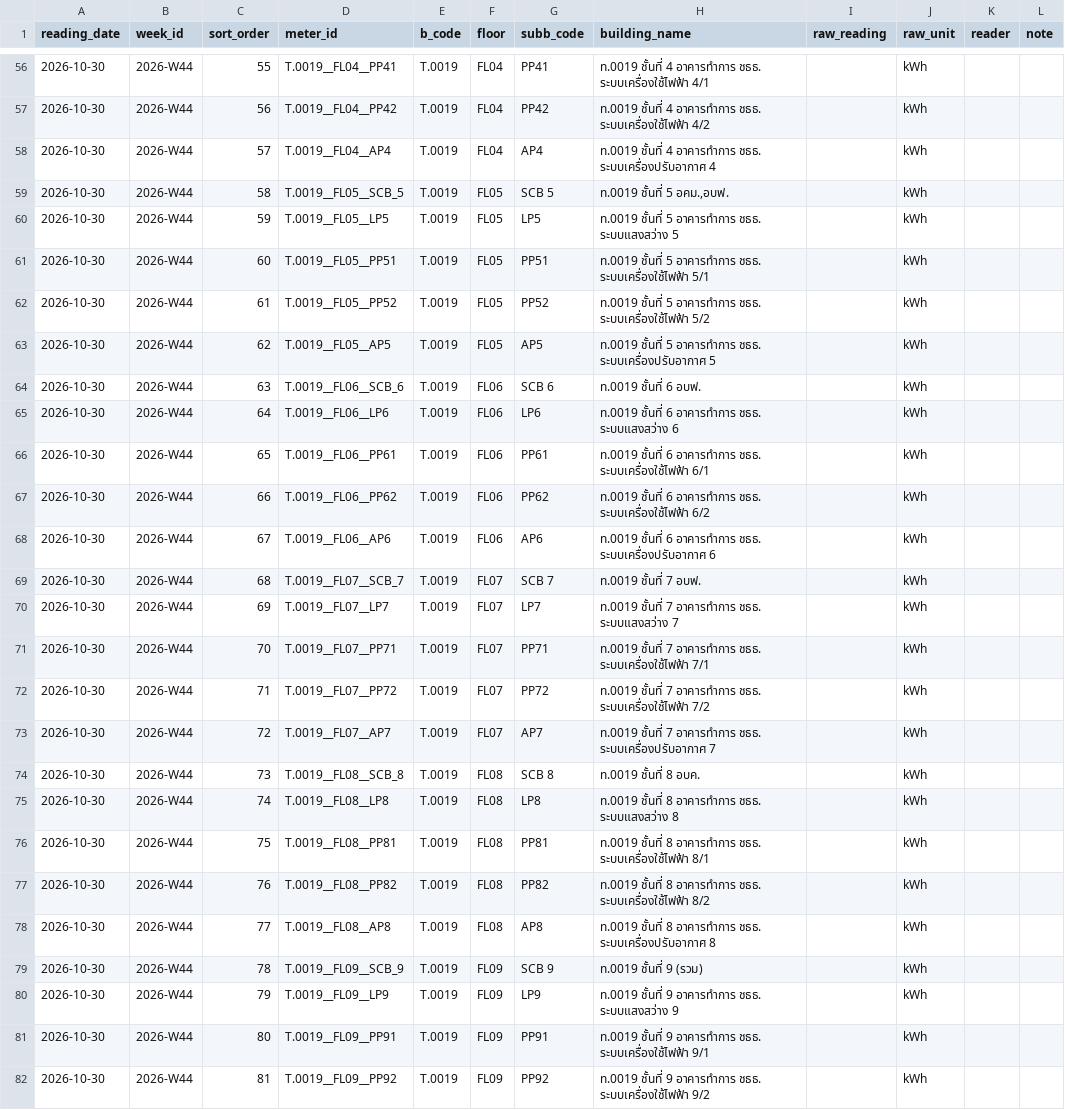
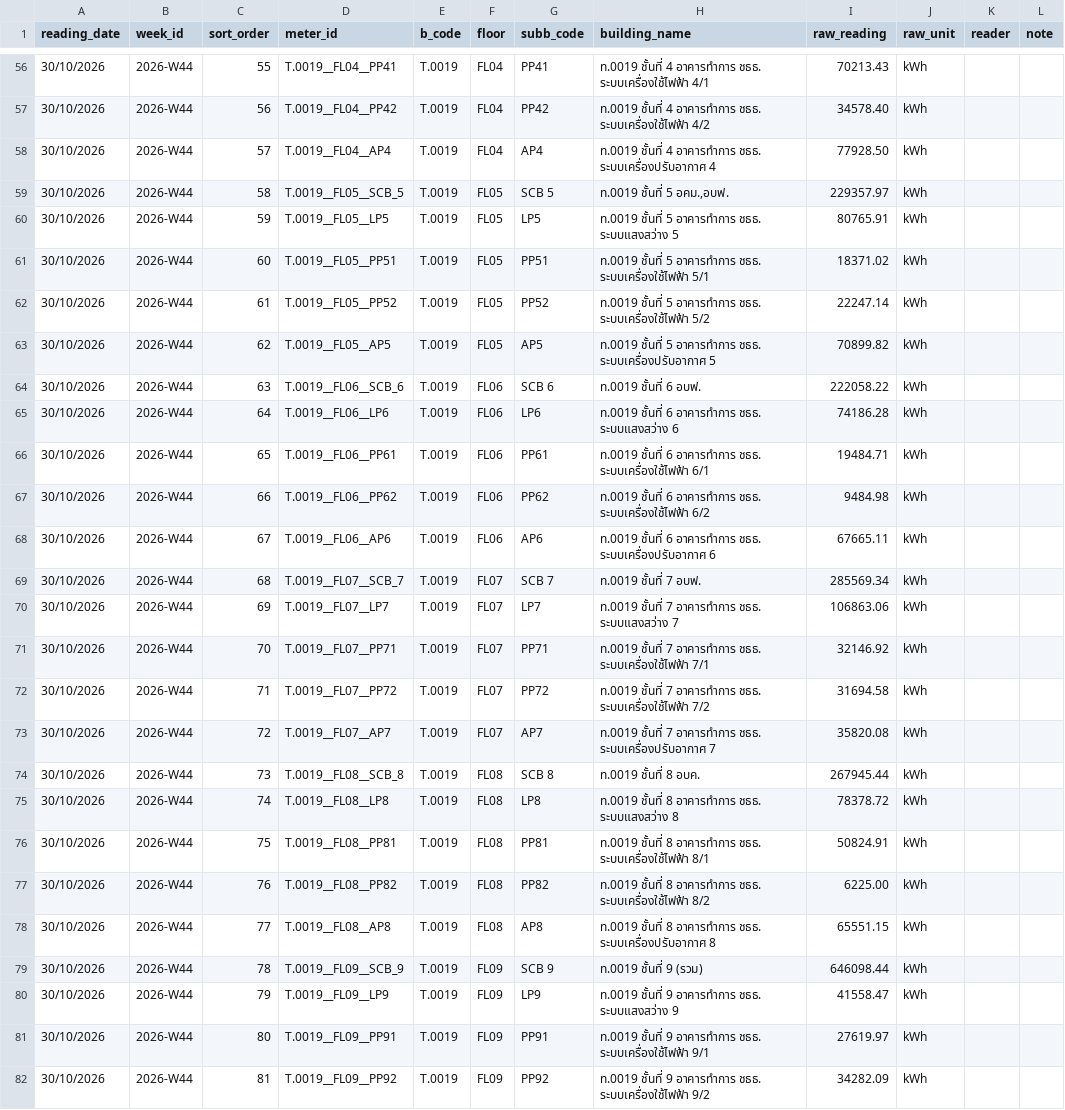
Before and after one commit to maleeart/Energy-Dashboard, a CSV file: forms/2026-W44.csv, drawn as a sheet; only a part is shown, gaps mark what is left out; the diff covers the shown part only; the diff names each change by its address in the sheet, - before the commit and + after, or states it on an @@ line.

```diff
--- a/forms/2026-W44.csv
+++ b/forms/2026-W44.csv
-A56:A82 (reading_date): 2026-10-30
+A56:A82 (reading_date): 30/10/2026
-I56 (raw_reading): (empty)
+I56 (raw_reading): 70213.43
-I57 (raw_reading): (empty)
+I57 (raw_reading): 34578.40
-I58 (raw_reading): (empty)
+I58 (raw_reading): 77928.50
-I59 (raw_reading): (empty)
+I59 (raw_reading): 229357.97
-I60 (raw_reading): (empty)
+I60 (raw_reading): 80765.91
-I61 (raw_reading): (empty)
+I61 (raw_reading): 18371.02
-I62 (raw_reading): (empty)
+I62 (raw_reading): 22247.14
-I63 (raw_reading): (empty)
+I63 (raw_reading): 70899.82
-I64 (raw_reading): (empty)
+I64 (raw_reading): 222058.22
-I65 (raw_reading): (empty)
+I65 (raw_reading): 74186.28
-I66 (raw_reading): (empty)
+I66 (raw_reading): 19484.71
-I67 (raw_reading): (empty)
+I67 (raw_reading): 9484.98
-I68 (raw_reading): (empty)
+I68 (raw_reading): 67665.11
-I69 (raw_reading): (empty)
+I69 (raw_reading): 285569.34
-I70 (raw_reading): (empty)
+I70 (raw_reading): 106863.06
-I71 (raw_reading): (empty)
+I71 (raw_reading): 32146.92
-I72 (raw_reading): (empty)
+I72 (raw_reading): 31694.58
-I73 (raw_reading): (empty)
+I73 (raw_reading): 35820.08
-I74 (raw_reading): (empty)
+I74 (raw_reading): 267945.44
-I75 (raw_reading): (empty)
+I75 (raw_reading): 78378.72
-I76 (raw_reading): (empty)
+I76 (raw_reading): 50824.91
-I77 (raw_reading): (empty)
+I77 (raw_reading): 6225.00
-I78 (raw_reading): (empty)
+I78 (raw_reading): 65551.15
-I79 (raw_reading): (empty)
+I79 (raw_reading): 646098.44
-I80 (raw_reading): (empty)
+I80 (raw_reading): 41558.47
-I81 (raw_reading): (empty)
+I81 (raw_reading): 27619.97
-I82 (raw_reading): (empty)
+I82 (raw_reading): 34282.09
```
Also changed, not shown: 115 edited cells elsewhere in this file.
